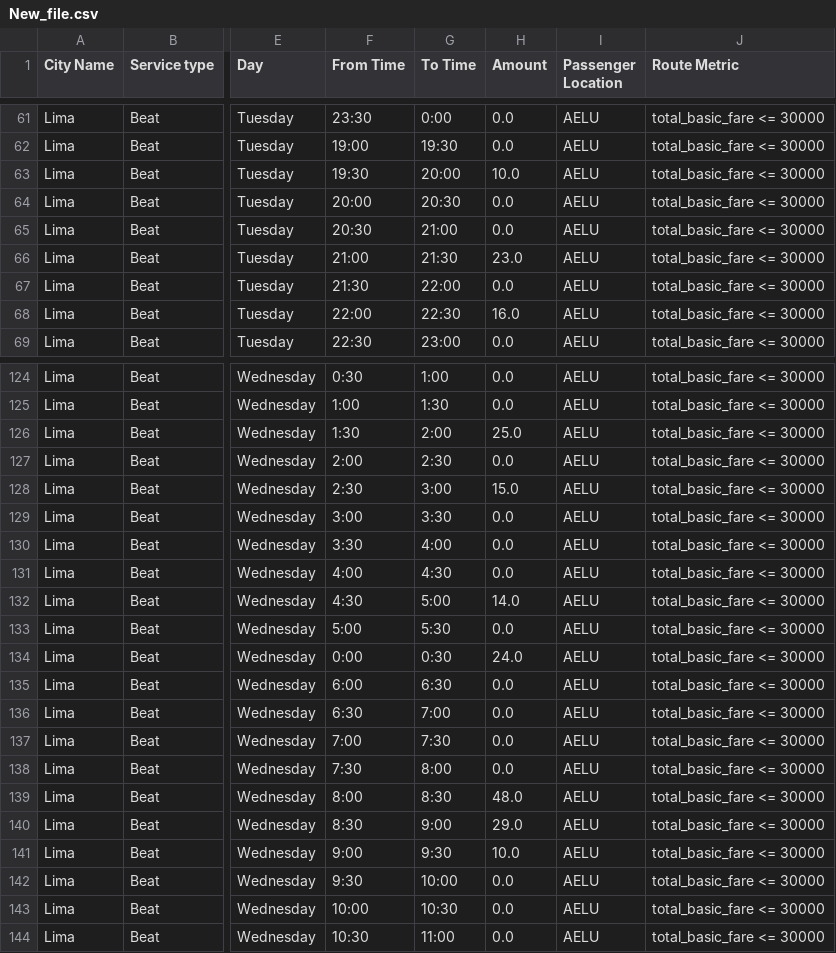
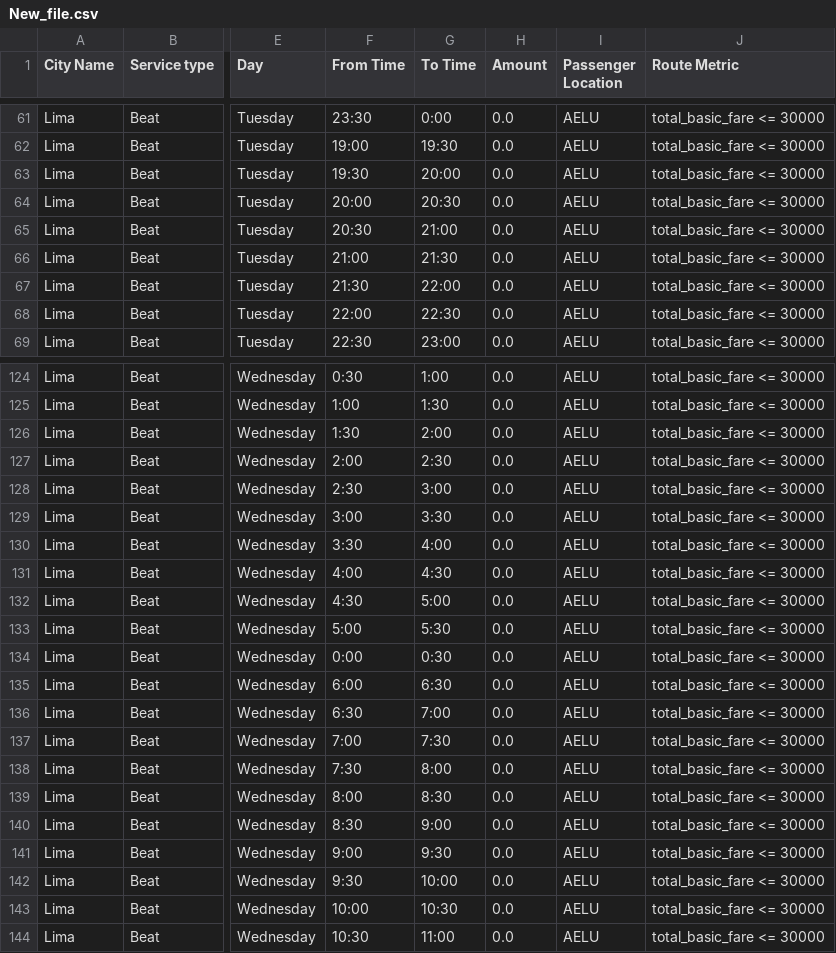
Before and after one commit to ektorasdev-zz/AIAgent, a CSV file: New_file.csv, drawn as a sheet; only a part is shown, gaps mark what is left out; the diff covers the shown part only; the diff names each change by its address in the sheet, - before the commit and + after, or states it on an @@ line.

```diff
--- a/New_file.csv
+++ b/New_file.csv
-H63 (Amount): 10.0
+H63 (Amount): 0.0
-H66 (Amount): 23.0
+H66 (Amount): 0.0
-H68 (Amount): 16.0
+H68 (Amount): 0.0
-H126 (Amount): 25.0
+H126 (Amount): 0.0
-H128 (Amount): 15.0
+H128 (Amount): 0.0
-H132 (Amount): 14.0
+H132 (Amount): 0.0
-H134 (Amount): 24.0
+H134 (Amount): 0.0
-H139 (Amount): 48.0
+H139 (Amount): 0.0
-H140 (Amount): 29.0
+H140 (Amount): 0.0
-H141 (Amount): 10.0
+H141 (Amount): 0.0
```
Also changed, not shown: 57 edited cells elsewhere in this file, 1 other file.
